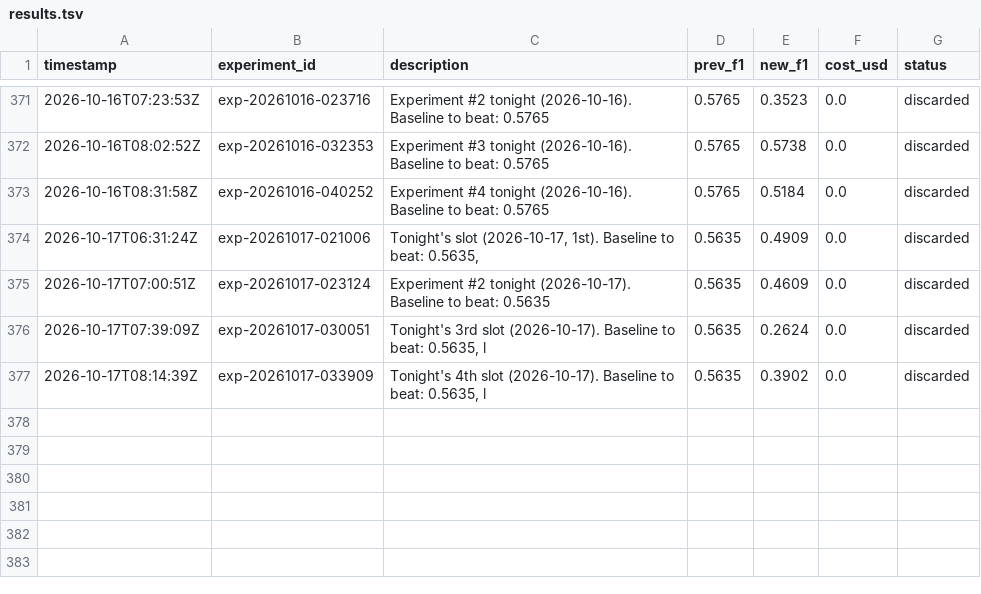
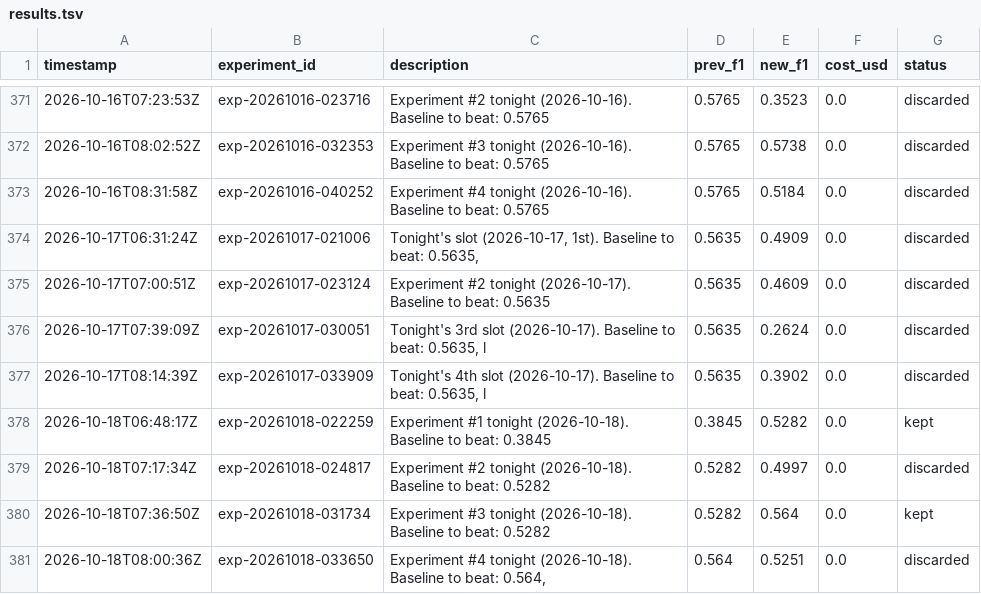
Before and after one commit to amruth9459/nanoclaw, a TSV file: groups/main/lexios-autoresearch/results.tsv, drawn as a sheet; only a part is shown, gaps mark what is left out; the diff names each change by its address in the sheet, - before the commit and + after, or states it on an @@ line.

```diff
--- a/groups/main/lexios-autoresearch/results.tsv
+++ b/groups/main/lexios-autoresearch/results.tsv
+row 378: 2026-10-18T06:48:17Z | exp-20261018-022259 | Experiment #1 tonight (2026-10-18). Baseline to beat: 0.3845 | 0.3845 | 0.5282 | 0.0 | kept
+row 379: 2026-10-18T07:17:34Z | exp-20261018-024817 | Experiment #2 tonight (2026-10-18). Baseline to beat: 0.5282 | 0.5282 | 0.4997 | 0.0 | discarded
+row 380: 2026-10-18T07:36:50Z | exp-20261018-031734 | Experiment #3 tonight (2026-10-18). Baseline to beat: 0.5282 | 0.5282 | 0.564 | 0.0 | kept
+row 381: 2026-10-18T08:00:36Z | exp-20261018-033650 | Experiment #4 tonight (2026-10-18). Baseline to beat: 0.564, | 0.564 | 0.5251 | 0.0 | discarded
```
Also changed, not shown: 1 other file.
